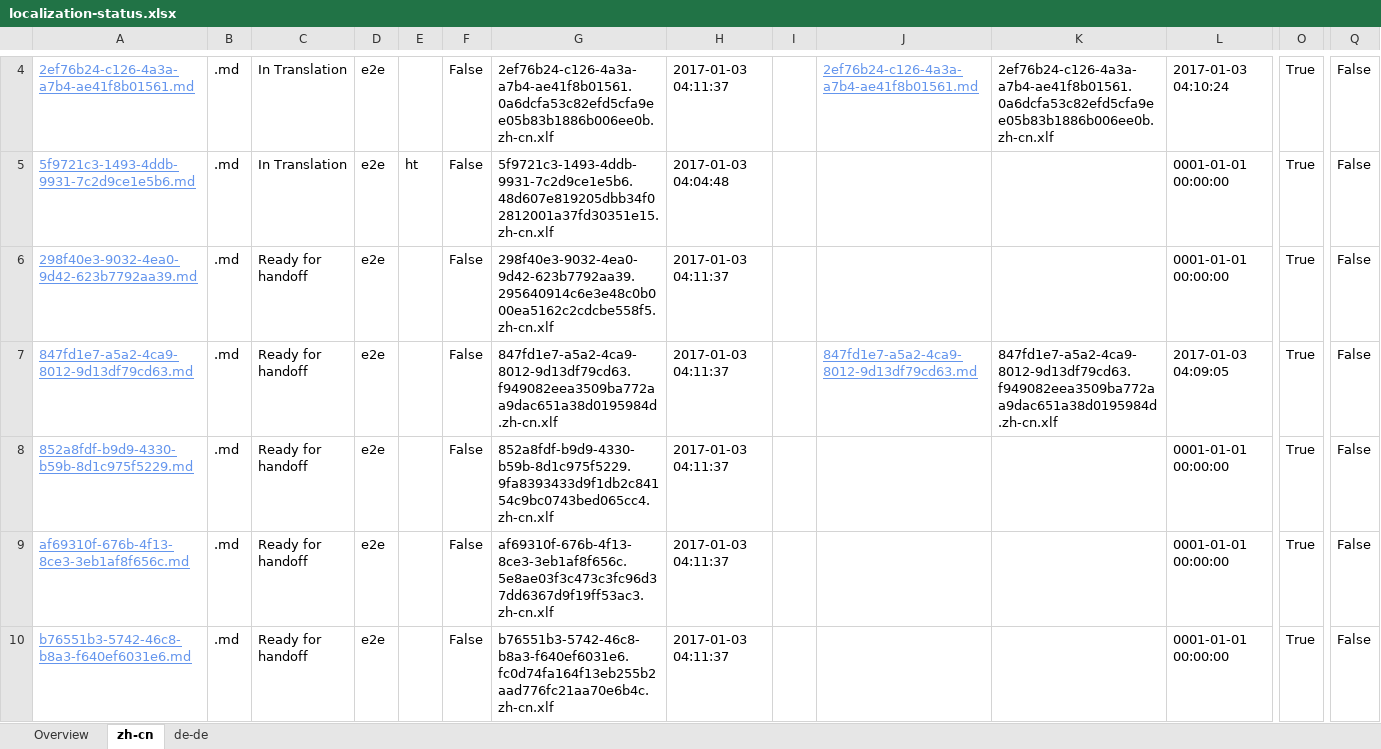
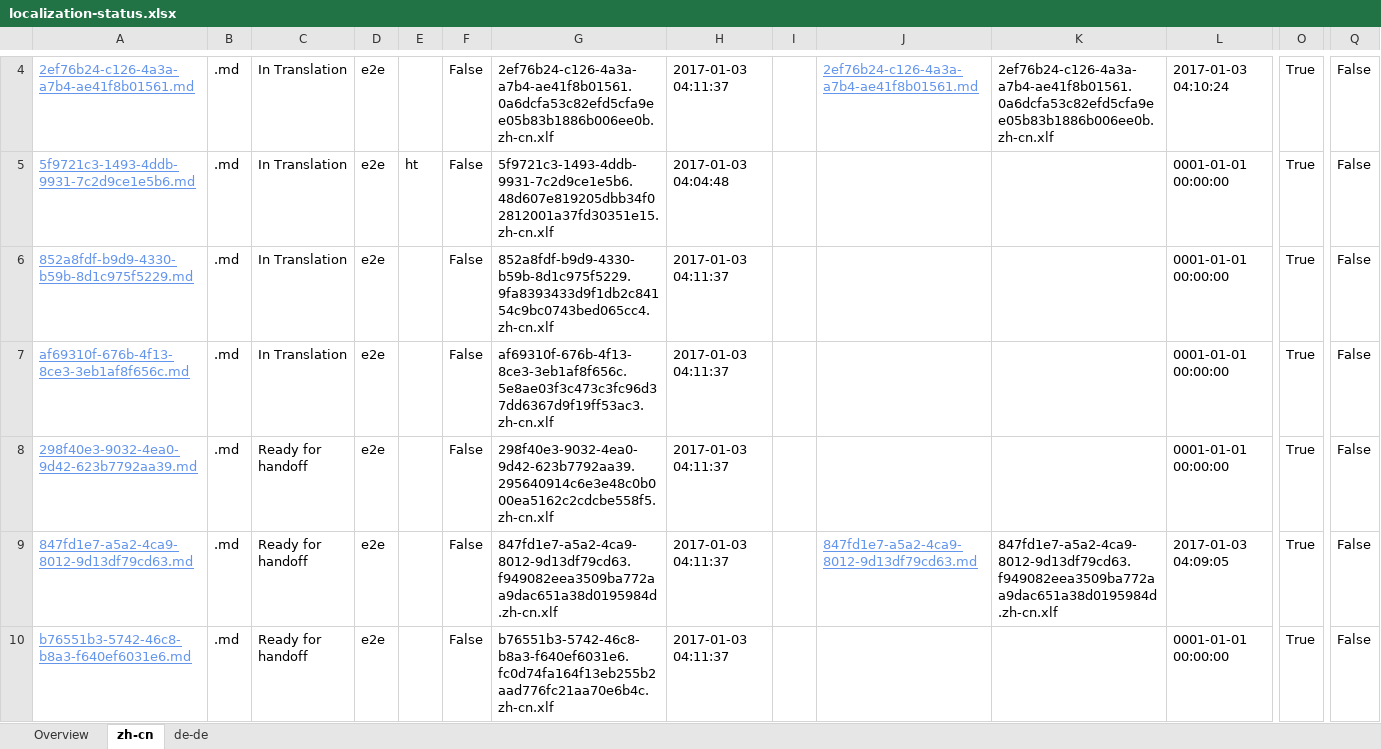
Before and after one commit to OpenLocalizationTestOrg/ol-test1-handback, an Excel workbook: ol-handback/OpenLocalizationTestOrg/ol-test1/ci/localization-status.xlsx, sheet zh-cn, drawn as a sheet; only a part is shown, gaps mark what is left out; values as stored, in another font and other column widths than the file's, no borders; table styles not drawn; removed rows and columns are numbered as before the commit, all else as after; rows hold the shown columns only; the diff names each change by its address in the sheet, - before the commit and + after, or states it on an @@ line.

```diff
--- a/ol-handback/OpenLocalizationTestOrg/ol-test1/ci/localization-status.xlsx (sheet zh-cn)
+++ b/ol-handback/OpenLocalizationTestOrg/ol-test1/ci/localization-status.xlsx (sheet zh-cn)
+row 6: 852a8fdf-b9d9-4330-b59b-8d1c975f5229.md | .md | In Translation | e2e |  | False | 852a8fdf-b9d9-4330-b59b-8d1c975f5229.9fa8393433d9f1db2c84154c9bc0743bed065cc4.zh-cn.xlf | 2017-01-03 04:11:37 |  |  |  | 0001-01-01 00:00:00 | True | False
+row 7: af69310f-676b-4f13-8ce3-3eb1af8f656c.md | .md | In Translation | e2e |  | False | af69310f-676b-4f13-8ce3-3eb1af8f656c.5e8ae03f3c473c3fc96d37dd6367d9f19ff53ac3.zh-cn.xlf | 2017-01-03 04:11:37 |  |  |  | 0001-01-01 00:00:00 | True | False
-row 8: 852a8fdf-b9d9-4330-b59b-8d1c975f5229.md | .md | Ready for handoff | e2e |  | False | 852a8fdf-b9d9-4330-b59b-8d1c975f5229.9fa8393433d9f1db2c84154c9bc0743bed065cc4.zh-cn.xlf | 2017-01-03 04:11:37 |  |  |  | 0001-01-01 00:00:00 | True | False
-row 9: af69310f-676b-4f13-8ce3-3eb1af8f656c.md | .md | Ready for handoff | e2e |  | False | af69310f-676b-4f13-8ce3-3eb1af8f656c.5e8ae03f3c473c3fc96d37dd6367d9f19ff53ac3.zh-cn.xlf | 2017-01-03 04:11:37 |  |  |  | 0001-01-01 00:00:00 | True | False
```
Also changed, not shown: sheet de-de, sheet Overview.
